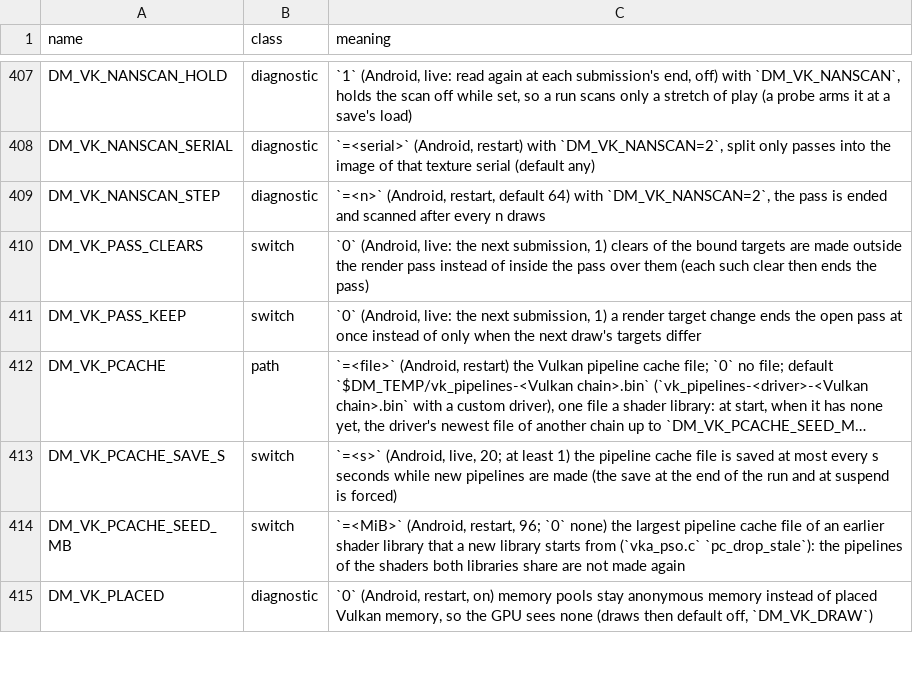
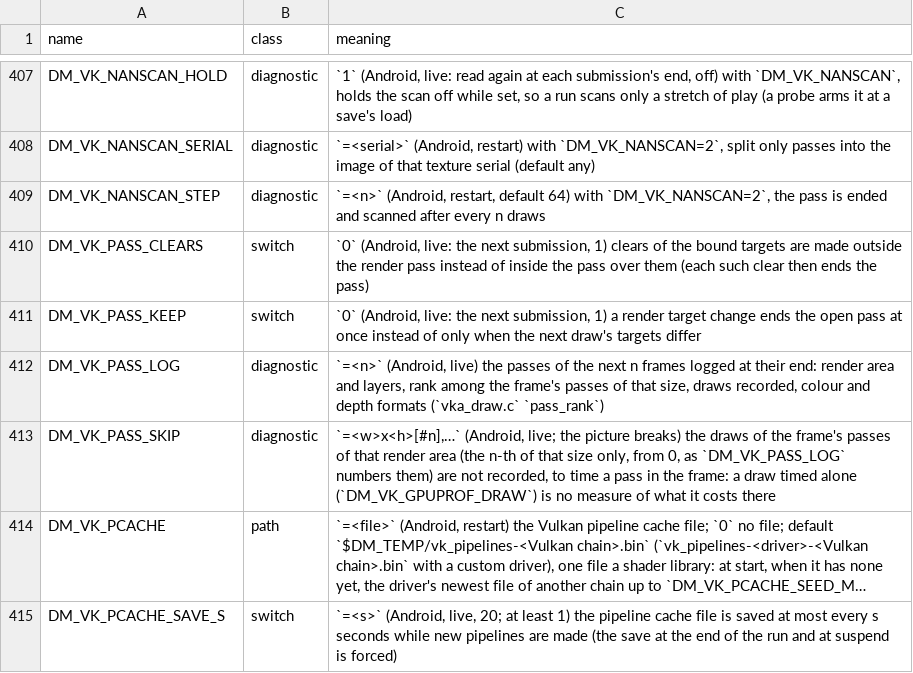
Before and after one commit to ligne12/BananaNative, a TSV file: docs/env_switches.tsv, drawn as a sheet; only a part is shown, gaps mark what is left out; the shorter side is filled out with more unchanged rows; long unchanged cells end in …; the diff names each change by its address in the sheet, - before the commit and + after, or states it on an @@ line.

```diff
--- a/docs/env_switches.tsv
+++ b/docs/env_switches.tsv
+row 412: DM_VK_PASS_LOG | diagnostic | `=<n>` (Android, live) the passes of the next n frames logged at their end: render area and layers, rank among the frame's passes of that size, draws recorded, colour and depth formats (`vka_draw.c` `pass_rank`)
+row 413: DM_VK_PASS_SKIP | diagnostic | `=<w>x<h>[#n],…` (Android, live; the picture breaks) the draws of the frame's passes of that render area (the n-th of that size only, from 0, as `DM_VK_PASS_LOG` numbers them) are not recorded, to time a pass in the frame: a draw timed alone (`DM_VK_GPUPROF_DRAW`) is no measure of what it costs there
```
Also changed, not shown: 2 other files.
